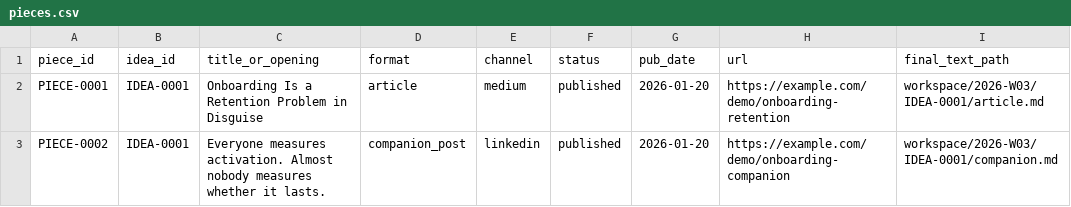
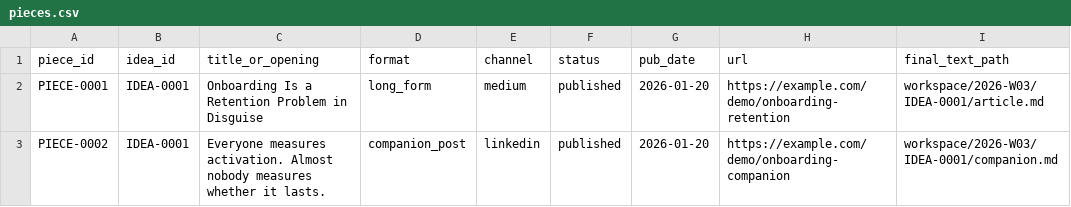
Before and after one commit to redheadjessica/chain, a CSV file: examples/demo-home/library/pieces.csv, drawn as a sheet; only a part is shown; the diff names each change by its address in the sheet, - before the commit and + after, or states it on an @@ line.

```diff
--- a/examples/demo-home/library/pieces.csv
+++ b/examples/demo-home/library/pieces.csv
-D2 (format): article
+D2 (format): long_form
```
Also changed, not shown: examples/demo-home-studio/library/ideas.csv, examples/demo-home-studio/library/pieces.csv, 33 other files.
